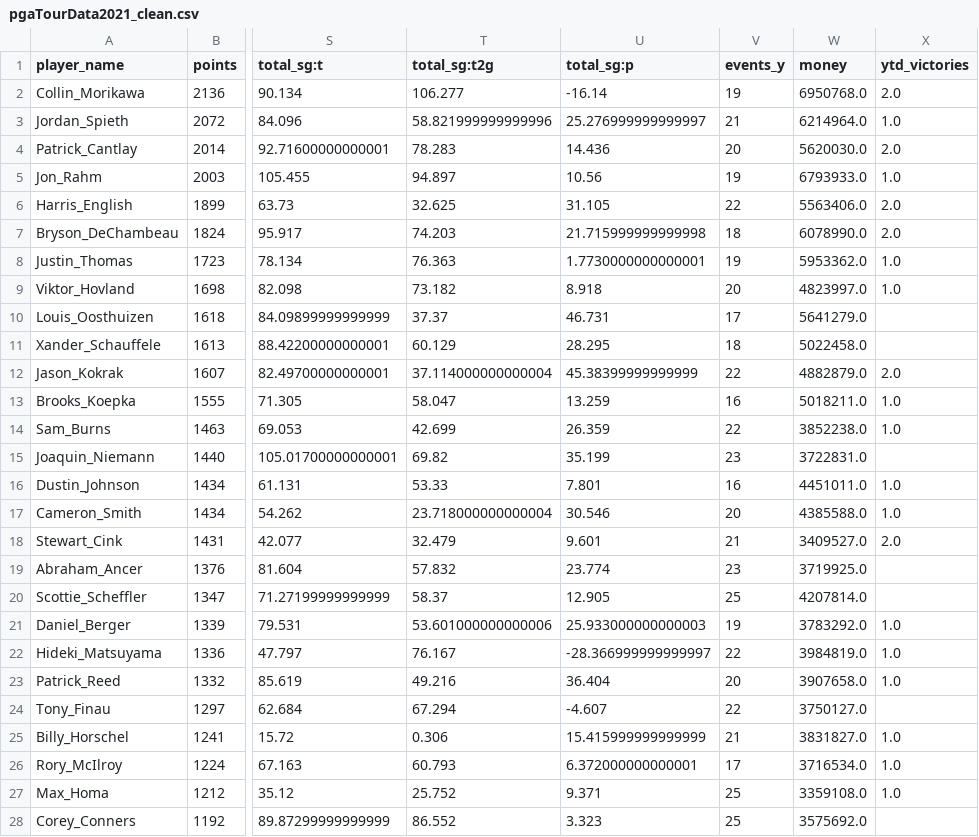
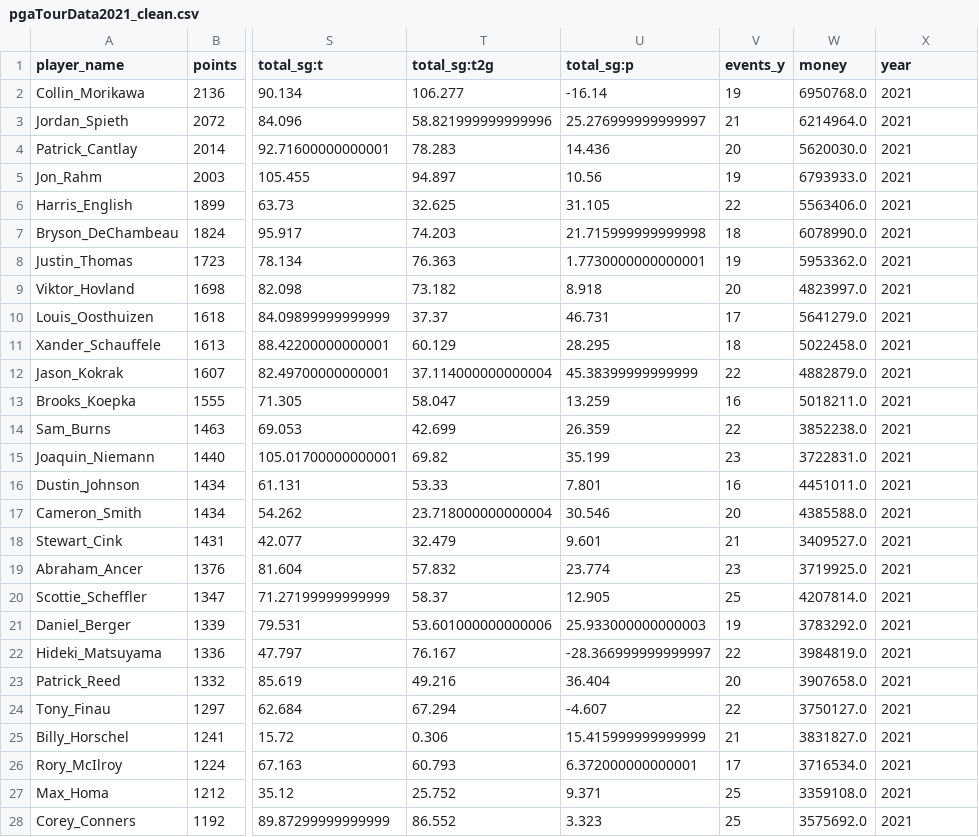
Before and after one commit to asval211/pga_golf_dataset, a CSV file: data/pgaTourData2021_clean.csv, drawn as a sheet; only a part is shown, gaps mark what is left out; the diff covers the shown part only; the diff names each change by its address in the sheet, - before the commit and + after, or states it on an @@ line.

```diff
--- a/data/pgaTourData2021_clean.csv
+++ b/data/pgaTourData2021_clean.csv
-X1: ytd_victories
+X1: year
-X2 (year): 2.0
+X2 (year): 2021
-X3 (year): 1.0
+X3 (year): 2021
-X4 (year): 2.0
+X4 (year): 2021
-X5 (year): 1.0
+X5 (year): 2021
-X6:X7 (year): 2.0
+X6:X7 (year): 2021
-X8:X9 (year): 1.0
+X8:X9 (year): 2021
-X10:X11 (year): (empty)
+X10:X11 (year): 2021
-X12 (year): 2.0
+X12 (year): 2021
-X13:X14 (year): 1.0
+X13:X14 (year): 2021
-X15 (year): (empty)
+X15 (year): 2021
-X16:X17 (year): 1.0
+X16:X17 (year): 2021
-X18 (year): 2.0
+X18 (year): 2021
-X19:X20 (year): (empty)
+X19:X20 (year): 2021
-X21:X23 (year): 1.0
+X21:X23 (year): 2021
-X24 (year): (empty)
+X24 (year): 2021
-X25:X27 (year): 1.0
+X25:X27 (year): 2021
-X28 (year): (empty)
+X28 (year): 2021
```
Also changed, not shown: 132 edited cells elsewhere in this file, 3 other files.
